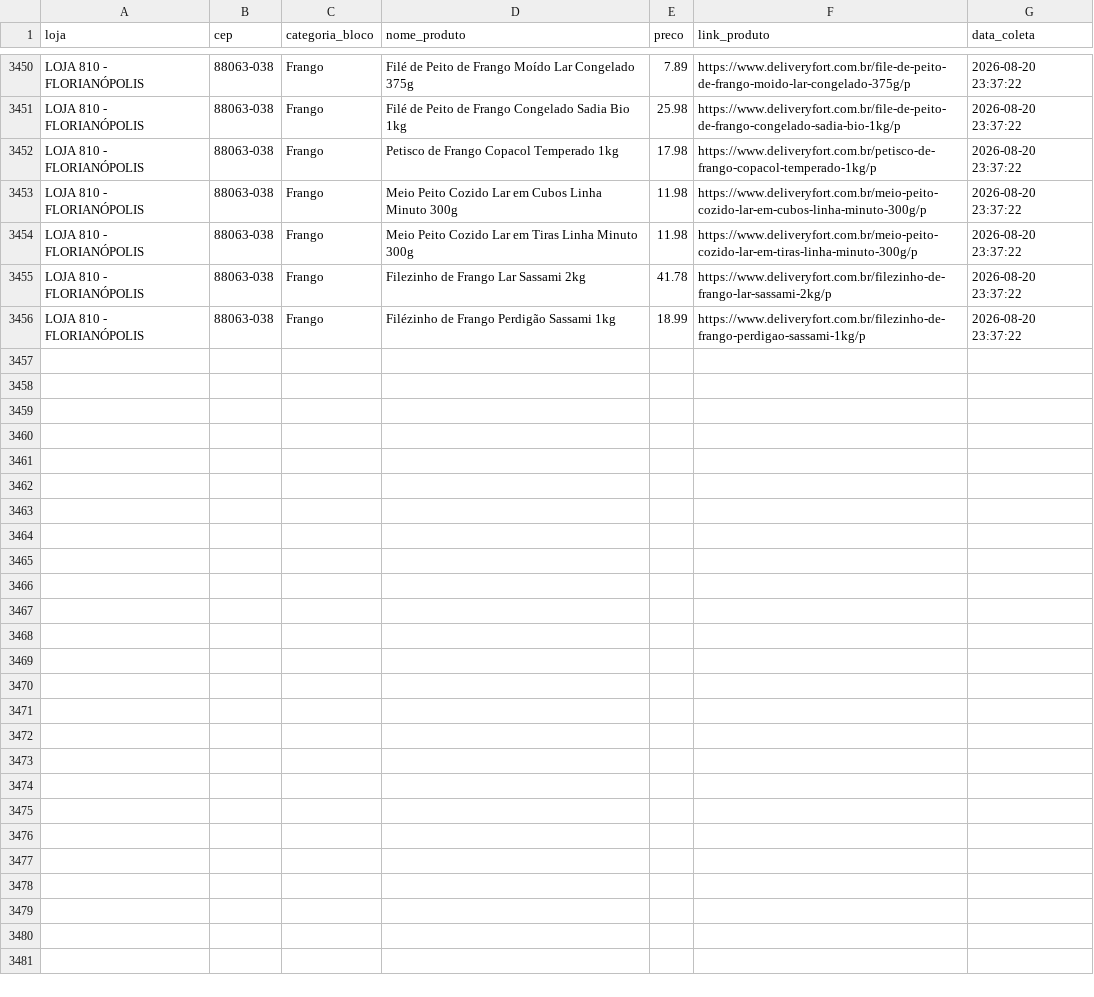
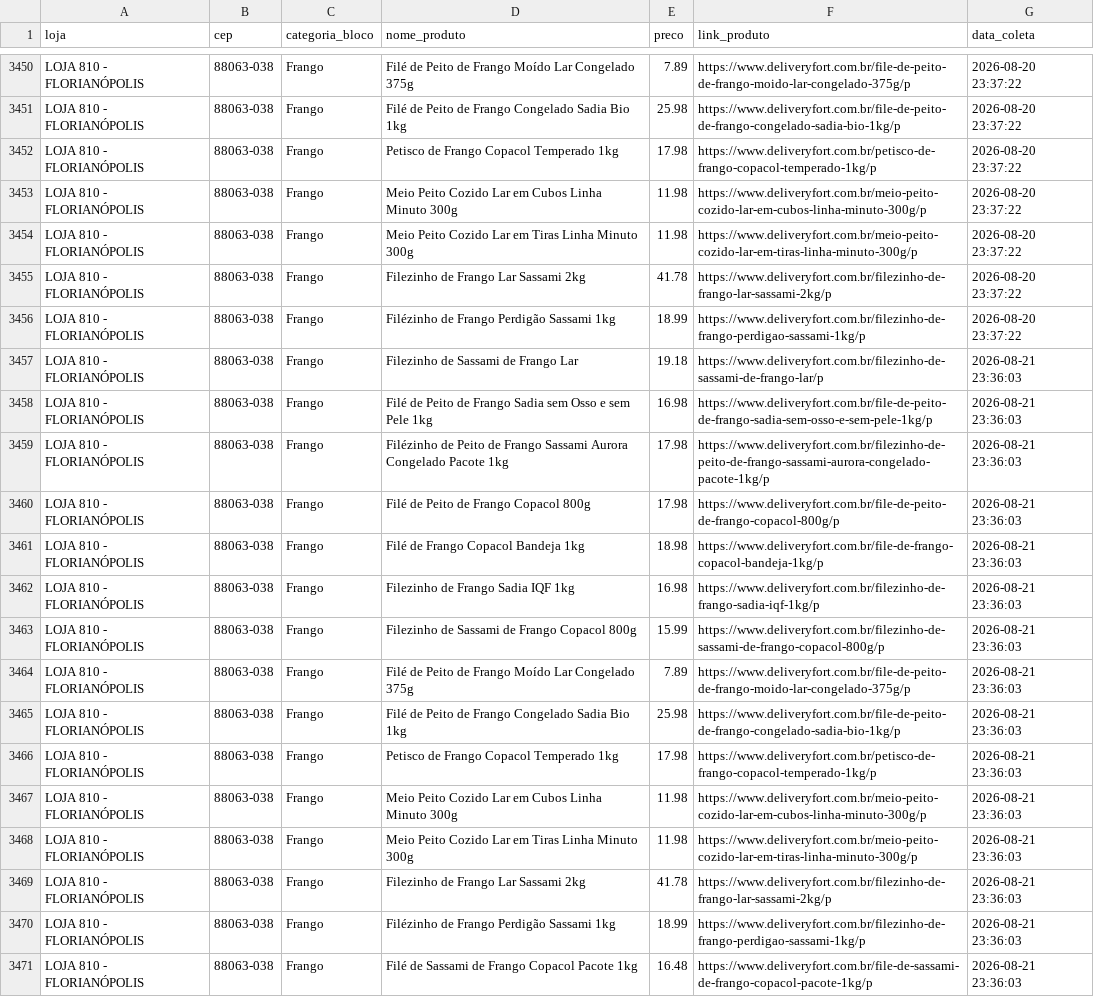
Before and after one commit to andreromaooliveira90/PROJETO_PRECOS_FORT, a CSV file: data/raw/precos_fort_frango_historico.csv, drawn as a sheet; only a part is shown, gaps mark what is left out.

```diff
--- a/data/raw/precos_fort_frango_historico.csv
+++ b/data/raw/precos_fort_frango_historico.csv
@@ -3456 +3456,16 @@ LOJA 810 - FLORIANÓPOLIS,88063-038,Frango,Filezinho de Frango Lar Sassami 2kg,4
 LOJA 810 - FLORIANÓPOLIS,88063-038,Frango,Filézinho de Frango Perdigão Sassami 1kg,18.99,https://www.deliveryfort.com.br/filezinho-de-frango-perdigao-sassami-1kg/p,2026-08-20 23:37:22
+LOJA 810 - FLORIANÓPOLIS,88063-038,Frango,Filezinho de Sassami de Frango Lar,19.18,https://www.deliveryfort.com.br/filezinho-de-sassami-de-frango-lar/p,2026-08-21 23:36:03
+LOJA 810 - FLORIANÓPOLIS,88063-038,Frango,Filé de Peito de Frango Sadia sem Osso e sem Pele 1kg,16.98,https://www.deliveryfort.com.br/file-de-peito-de-frango-sadia-sem-osso-e-sem-pele-1kg/p,2026-08-21 23:36:03
+LOJA 810 - FLORIANÓPOLIS,88063-038,Frango,Filézinho de Peito de Frango Sassami Aurora Congelado Pacote 1kg,17.98,https://www.deliveryfort.com.br/filezinho-de-peito-de-frango-sassami-aurora-congelado-pacote-1kg/p,2026-08-21 23:36:03
+LOJA 810 - FLORIANÓPOLIS,88063-038,Frango,Filé de Peito de Frango Copacol 800g,17.98,https://www.deliveryfort.com.br/file-de-peito-de-frango-copacol-800g/p,2026-08-21 23:36:03
+LOJA 810 - FLORIANÓPOLIS,88063-038,Frango,Filé de Frango Copacol Bandeja 1kg,18.98,https://www.deliveryfort.com.br/file-de-frango-copacol-bandeja-1kg/p,2026-08-21 23:36:03
+LOJA 810 - FLORIANÓPOLIS,88063-038,Frango,Filezinho de Frango Sadia IQF 1kg,16.98,https://www.deliveryfort.com.br/filezinho-de-frango-sadia-iqf-1kg/p,2026-08-21 23:36:03
+LOJA 810 - FLORIANÓPOLIS,88063-038,Frango,Filezinho de Sassami de Frango Copacol 800g,15.99,https://www.deliveryfort.com.br/filezinho-de-sassami-de-frango-copacol-800g/p,2026-08-21 23:36:03
+LOJA 810 - FLORIANÓPOLIS,88063-038,Frango,Filé de Peito de Frango Moído Lar Congelado 375g,7.89,https://www.deliveryfort.com.br/file-de-peito-de-frango-moido-lar-congelado-375g/p,2026-08-21 23:36:03
+LOJA 810 - FLORIANÓPOLIS,88063-038,Frango,Filé de Peito de Frango Congelado Sadia Bio 1kg,25.98,https://www.deliveryfort.com.br/file-de-peito-de-frango-congelado-sadia-bio-1kg/p,2026-08-21 23:36:03
+LOJA 810 - FLORIANÓPOLIS,88063-038,Frango,Petisco de Frango Copacol Temperado 1kg,17.98,https://www.deliveryfort.com.br/petisco-de-frango-copacol-temperado-1kg/p,2026-08-21 23:36:03
+LOJA 810 - FLORIANÓPOLIS,88063-038,Frango,Meio Peito Cozido Lar em Cubos Linha Minuto 300g,11.98,https://www.deliveryfort.com.br/meio-peito-cozido-lar-em-cubos-linha-minuto-300g/p,2026-08-21 23:36:03
+LOJA 810 - FLORIANÓPOLIS,88063-038,Frango,Meio Peito Cozido Lar em Tiras Linha Minuto 300g,11.98,https://www.deliveryfort.com.br/meio-peito-cozido-lar-em-tiras-linha-minuto-300g/p,2026-08-21 23:36:03
+LOJA 810 - FLORIANÓPOLIS,88063-038,Frango,Filezinho de Frango Lar Sassami 2kg,41.78,https://www.deliveryfort.com.br/filezinho-de-frango-lar-sassami-2kg/p,2026-08-21 23:36:03
+LOJA 810 - FLORIANÓPOLIS,88063-038,Frango,Filézinho de Frango Perdigão Sassami 1kg,18.99,https://www.deliveryfort.com.br/filezinho-de-frango-perdigao-sassami-1kg/p,2026-08-21 23:36:03
+LOJA 810 - FLORIANÓPOLIS,88063-038,Frango,Filé de Sassami de Frango Copacol Pacote 1kg,16.48,https://www.deliveryfort.com.br/file-de-sassami-de-frango-copacol-pacote-1kg/p,2026-08-21 23:36:03
```
Also changed, not shown: data/raw/precos_fort_arroz_historico.csv, data/raw/precos_fort_café_500g_historico.csv, 11 other files.
